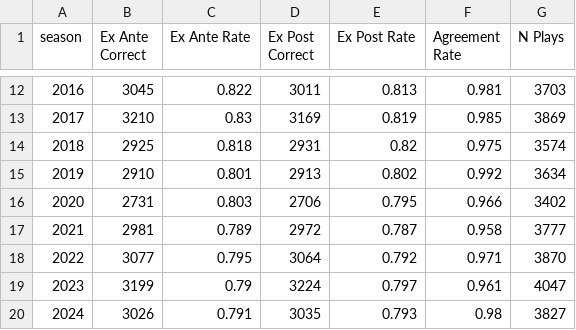
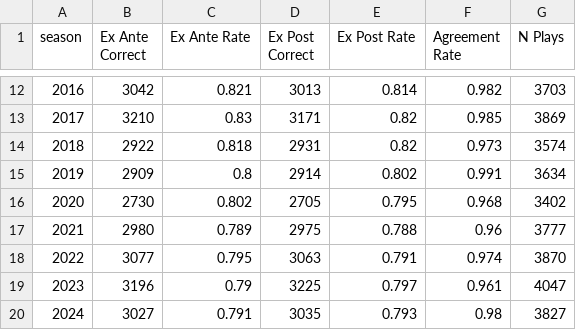
Before and after one commit to AndrewBai-Marketing/go-for-it, a CSV file: outputs/tables/yearly_comparison.csv, drawn as a sheet; only a part is shown, gaps mark what is left out; the diff covers the shown part only.

```diff
--- a/outputs/tables/yearly_comparison.csv
+++ b/outputs/tables/yearly_comparison.csv
@@ -12,9 +12,9 @@ season,Ex Ante Correct,Ex Ante Rate,Ex Post Correct,Ex Post Rate,Agreement Rate,
-2016,3045,0.822,3011,0.813,0.981,3703
-2017,3210,0.83,3169,0.819,0.985,3869
-2018,2925,0.818,2931,0.82,0.975,3574
-2019,2910,0.801,2913,0.802,0.992,3634
-2020,2731,0.803,2706,0.795,0.966,3402
-2021,2981,0.789,2972,0.787,0.958,3777
-2022,3077,0.795,3064,0.792,0.971,3870
-2023,3199,0.79,3224,0.797,0.961,4047
-2024,3026,0.791,3035,0.793,0.98,3827
+2016,3042,0.821,3013,0.814,0.982,3703
+2017,3210,0.83,3171,0.82,0.985,3869
+2018,2922,0.818,2931,0.82,0.973,3574
+2019,2909,0.8,2914,0.802,0.991,3634
+2020,2730,0.802,2705,0.795,0.968,3402
+2021,2980,0.789,2975,0.788,0.96,3777
+2022,3077,0.795,3063,0.791,0.974,3870
+2023,3196,0.79,3225,0.797,0.961,4047
+2024,3027,0.791,3035,0.793,0.98,3827
```
Also changed, not shown: 30 edited cells elsewhere in this file, outputs/tables/egregious_mistakes.csv, outputs/tables/most_controversial_decisions.csv, 13 other files.
